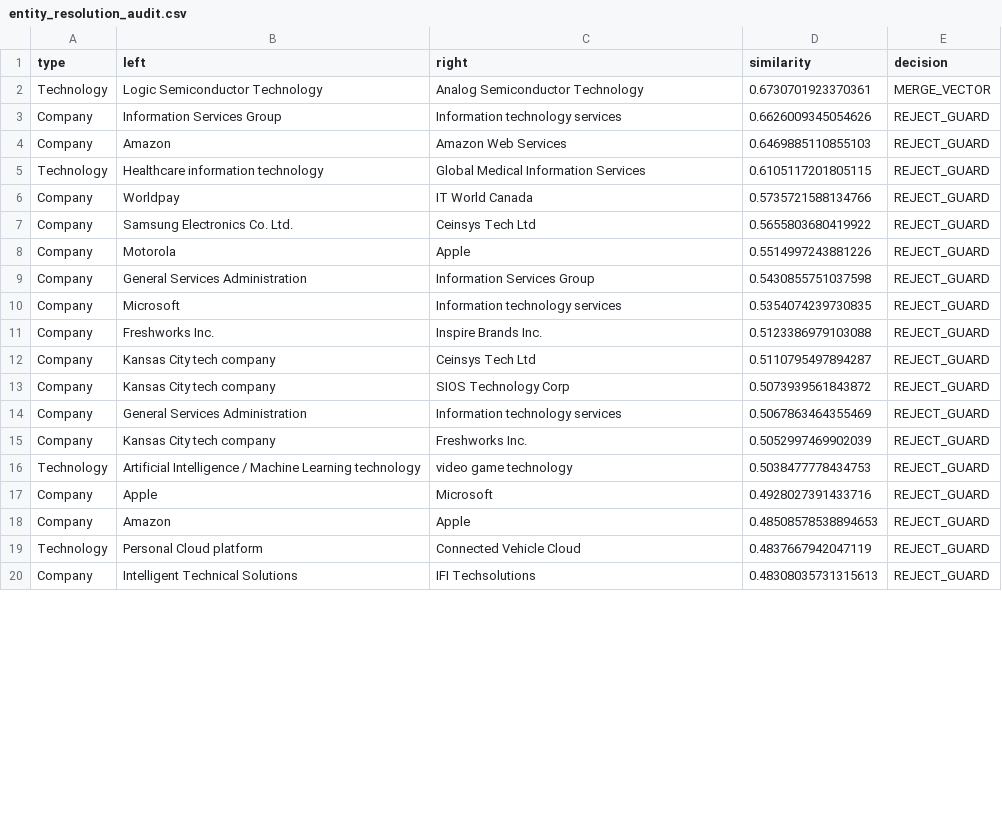
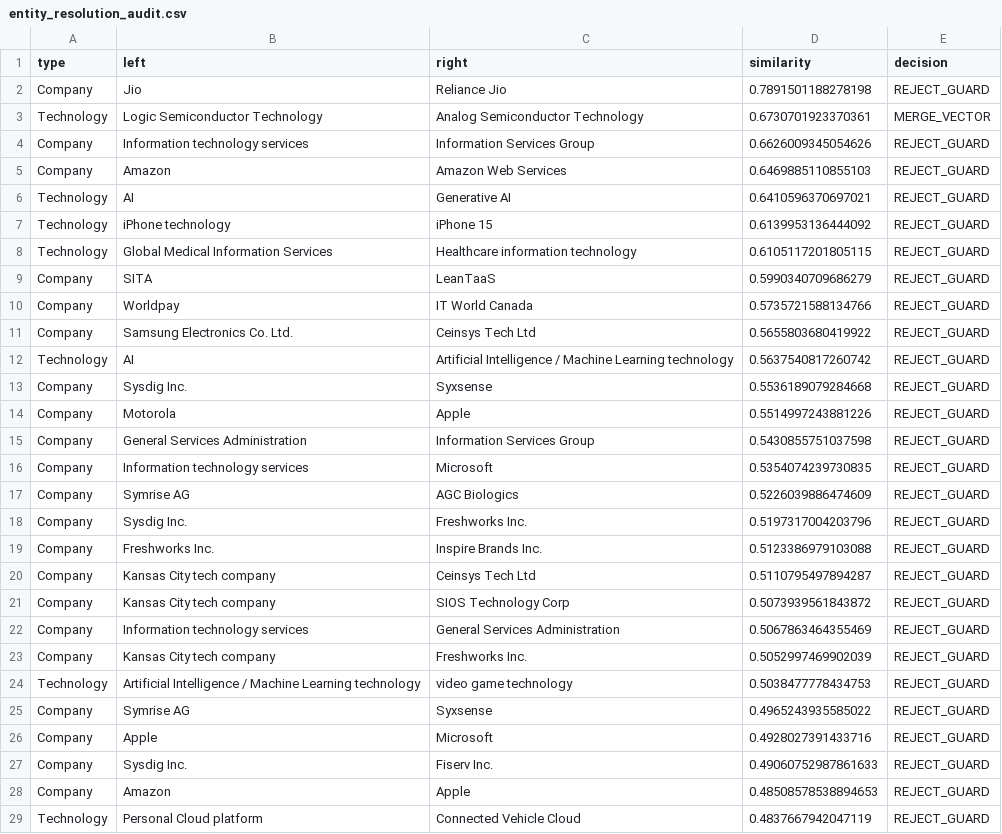
Before and after one commit to nguyenvanminh16082k5-lgtm/K3-Track3-Lab19-GraphRAG-2A202601972-NguyenVanMinh, a CSV file: outputs/entity_resolution_audit.csv, drawn as a sheet; only a part is shown; the shorter side is filled out with more unchanged rows; the diff covers the shown part only.

```diff
--- a/outputs/entity_resolution_audit.csv
+++ b/outputs/entity_resolution_audit.csv
@@ -1,11 +1,19 @@
 type,left,right,similarity,decision
+Company,Jio,Reliance Jio,0.7891501188278198,REJECT_GUARD
 Technology,Logic Semiconductor Technology,Analog Semiconductor Technology,0.6730701923370361,MERGE_VECTOR
-Company,Information Services Group,Information technology services,0.6626009345054626,REJECT_GUARD
+Company,Information technology services,Information Services Group,0.6626009345054626,REJECT_GUARD
 Company,Amazon,Amazon Web Services,0.6469885110855103,REJECT_GUARD
-Technology,Healthcare information technology,Global Medical Information Services,0.6105117201805115,REJECT_GUARD
+Technology,AI,Generative AI,0.6410596370697021,REJECT_GUARD
+Technology,iPhone technology,iPhone 15,0.6139953136444092,REJECT_GUARD
+Technology,Global Medical Information Services,Healthcare information technology,0.6105117201805115,REJECT_GUARD
+Company,SITA,LeanTaaS,0.5990340709686279,REJECT_GUARD
 Company,Worldpay,IT World Canada,0.5735721588134766,REJECT_GUARD
 Company,Samsung Electronics Co. Ltd.,Ceinsys Tech Ltd,0.5655803680419922,REJECT_GUARD
+Technology,AI,Artificial Intelligence / Machine Learning technology,0.5637540817260742,REJECT_GUARD
+Company,Sysdig Inc.,Syxsense,0.5536189079284668,REJECT_GUARD
 Company,Motorola,Apple,0.5514997243881226,REJECT_GUARD
 Company,General Services Administration,Information Services Group,0.5430855751037598,REJECT_GUARD
-Company,Microsoft,Information technology services,0.5354074239730835,REJECT_GUARD
+Company,Information technology services,Microsoft,0.5354074239730835,REJECT_GUARD
+Company,Symrise AG,AGC Biologics,0.5226039886474609,REJECT_GUARD
+Company,Sysdig Inc.,Freshworks Inc.,0.5197317004203796,REJECT_GUARD
 Company,Freshworks Inc.,Inspire Brands Inc.,0.5123386979103088,REJECT_GUARD
@@ -13,6 +21,8 @@ Company,Kansas City tech company,Ceinsys Tech Ltd,0.5110795497894287,REJECT_GUAR
 Company,Kansas City tech company,SIOS Technology Corp,0.5073939561843872,REJECT_GUARD
-Company,General Services Administration,Information technology services,0.5067863464355469,REJECT_GUARD
+Company,Information technology services,General Services Administration,0.5067863464355469,REJECT_GUARD
 Company,Kansas City tech company,Freshworks Inc.,0.5052997469902039,REJECT_GUARD
 Technology,Artificial Intelligence / Machine Learning technology,video game technology,0.5038477778434753,REJECT_GUARD
+Company,Symrise AG,Syxsense,0.4965243935585022,REJECT_GUARD
 Company,Apple,Microsoft,0.4928027391433716,REJECT_GUARD
+Company,Sysdig Inc.,Fiserv Inc.,0.49060752987861633,REJECT_GUARD
 Company,Amazon,Apple,0.48508578538894653,REJECT_GUARD
```
Also changed, not shown: 10 added rows and 2 edited cells elsewhere in this file, 2 other files.
